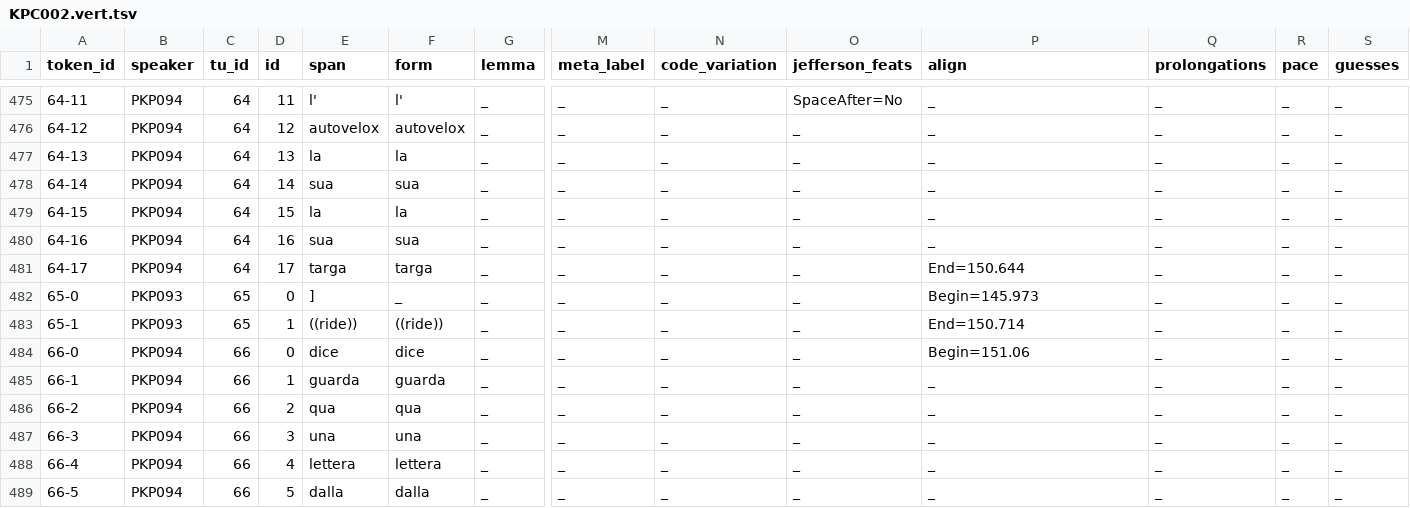
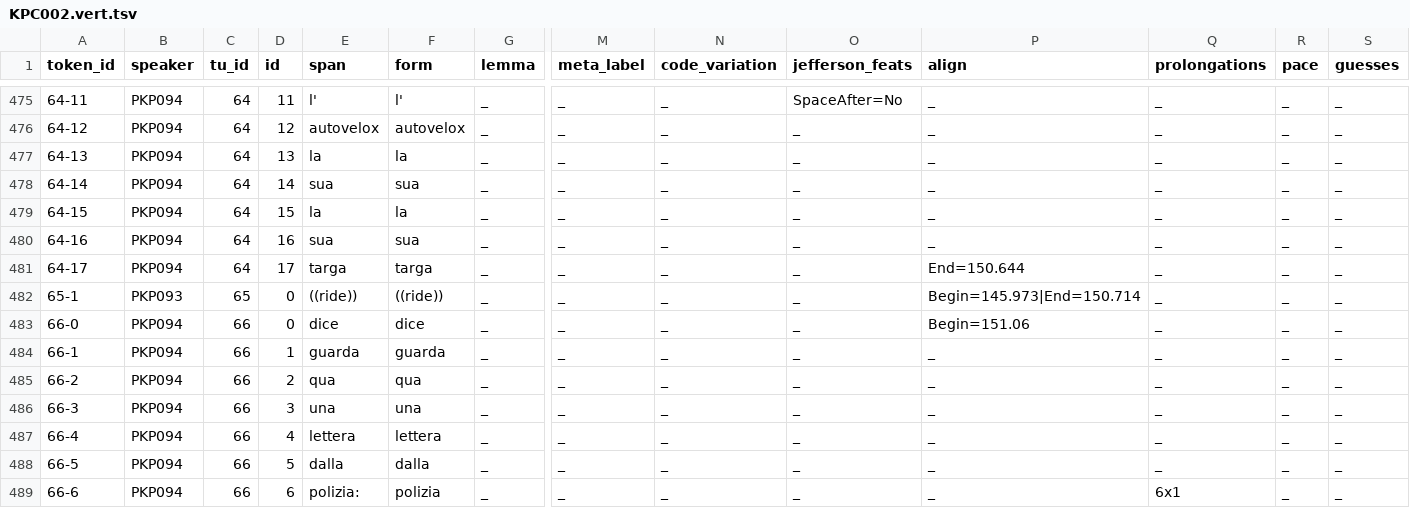
Before and after one commit to KIParla/KIPasti, a TSV file: tsv/KPC002.vert.tsv, drawn as a sheet; only a part is shown, gaps mark what is left out; the shorter side is filled out with more unchanged rows; removed rows and columns are numbered as before the commit, all else as after; rows hold the shown columns only; the diff names each change by its address in the sheet, - before the commit and + after, or states it on an @@ line.

```diff
--- a/tsv/KPC002.vert.tsv
+++ b/tsv/KPC002.vert.tsv
-row 482: 65-0 | PKP093 | 65 | 0 | ] | _ | _ | _ | _ | _ | Begin=145.973 | _ | _ | _
-D482 (id): 1
+D482 (id): 0
-P482 (align): End=150.714
+P482 (align): Begin=145.973|End=150.714
```
Also changed, not shown: tsv/KPN016.vert.tsv, tsv/KPS012.vert.tsv, 6 other files.
